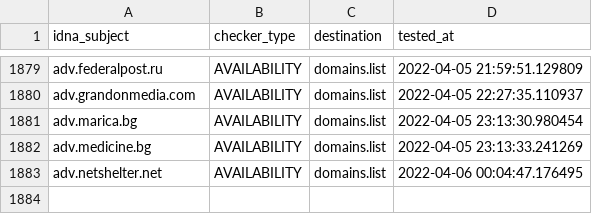
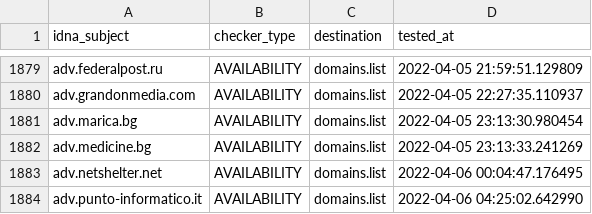
Before and after one commit to Ultimate-Hosts-Blacklist/Wiggum27_Blockers, a CSV file: .pyfunceble/inactive.csv, drawn as a sheet; only a part is shown, gaps mark what is left out; the diff names each change by its address in the sheet, - before the commit and + after, or states it on an @@ line.

```diff
--- a/.pyfunceble/inactive.csv
+++ b/.pyfunceble/inactive.csv
+row 1884: adv.punto-informatico.it | AVAILABILITY | domains.list | 2022-04-06 04:25:02.642990
```
Also changed, not shown: output/domains.list/continue.csv, 10 other files.
